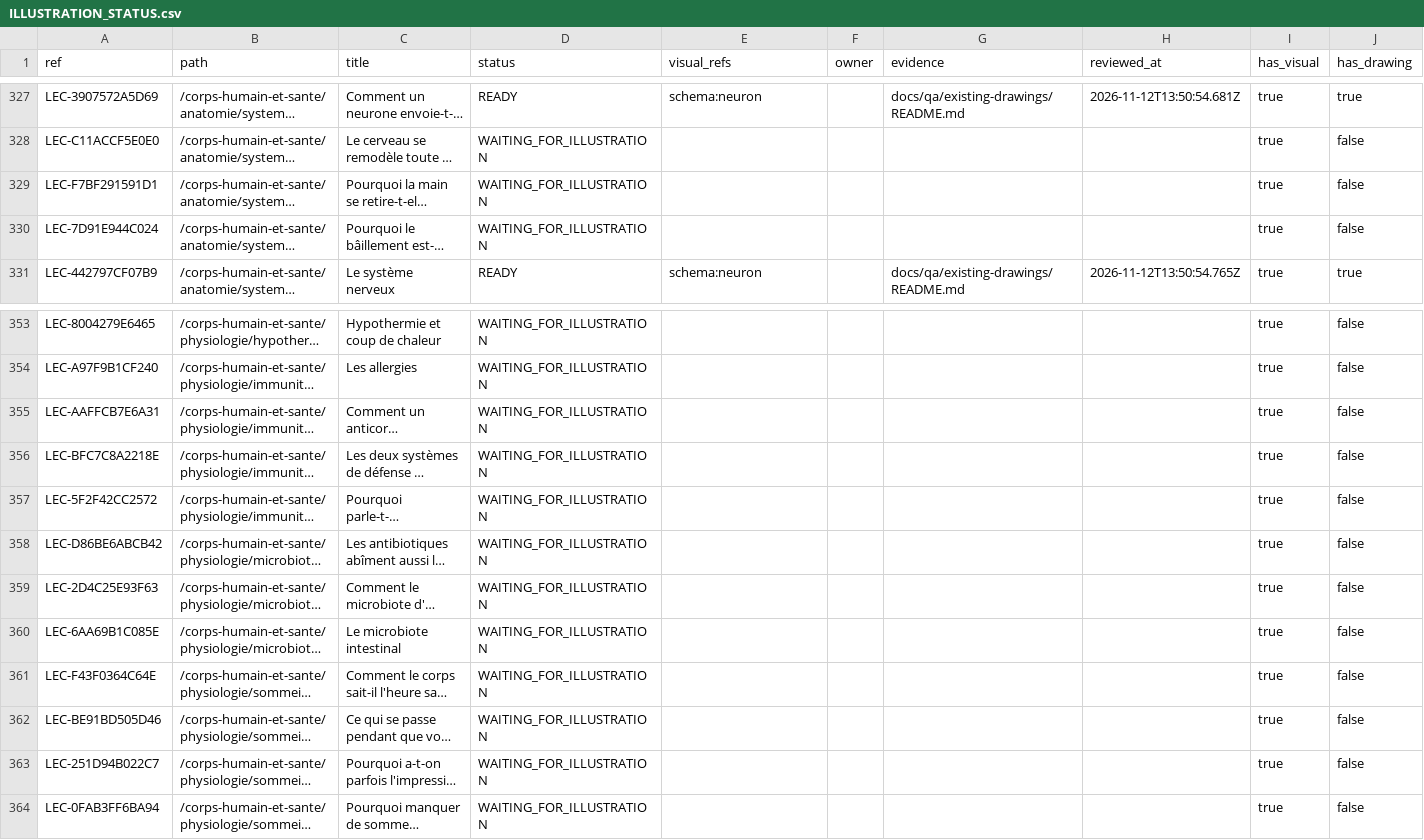
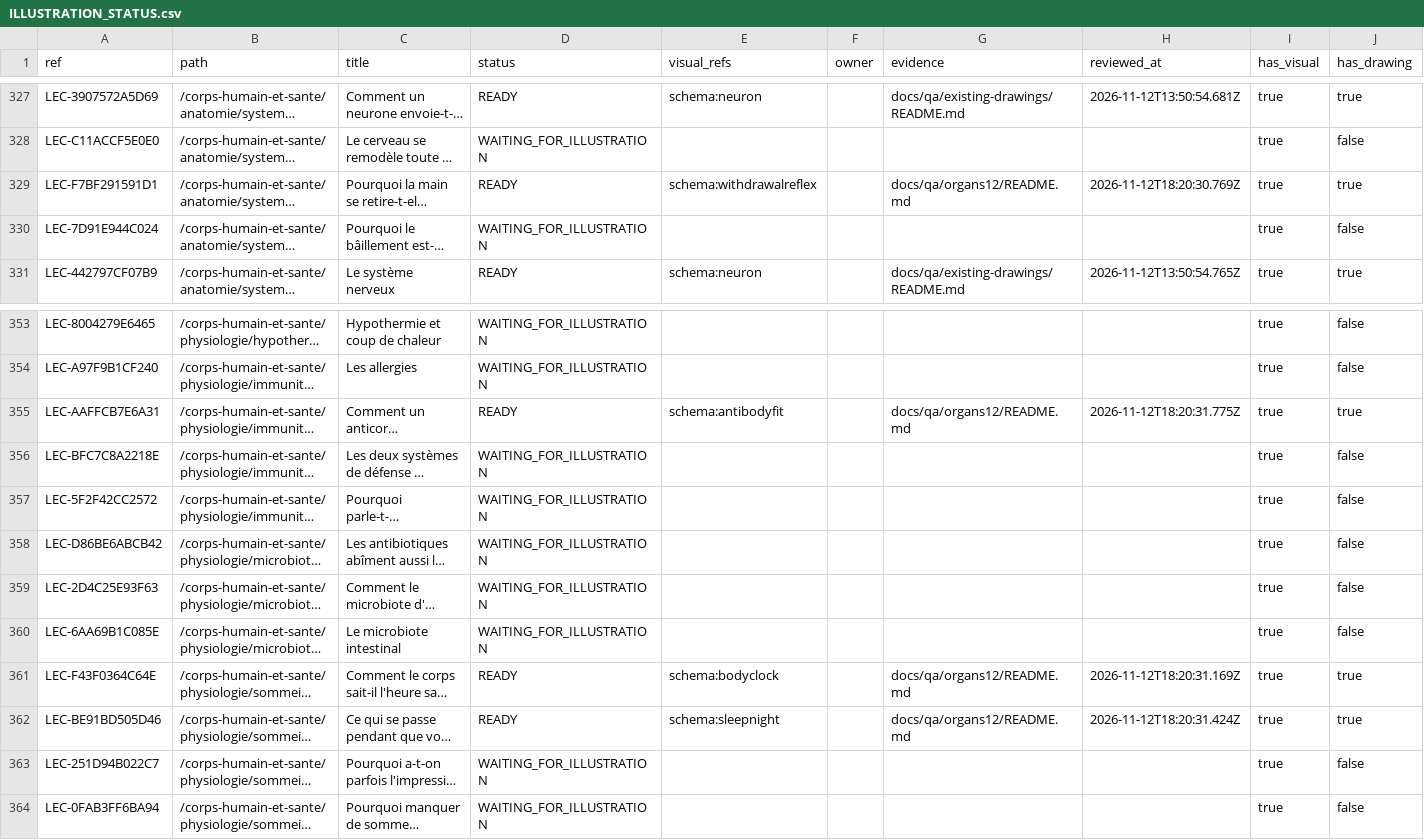
Before and after one commit to FreezyXV/Anakalypto, a CSV file: docs/collaboration/ILLUSTRATION_STATUS.csv, drawn as a sheet; only a part is shown, gaps mark what is left out; long unchanged cells end in …; the diff covers the shown part only; the diff names each change by its address in the sheet, - before the commit and + after, or states it on an @@ line.

```diff
--- a/docs/collaboration/ILLUSTRATION_STATUS.csv
+++ b/docs/collaboration/ILLUSTRATION_STATUS.csv
-D329 (status): WAITING_FOR_ILLUSTRATION
+D329 (status): READY
-E329 (visual_refs): (empty)
+E329 (visual_refs): schema:withdrawalreflex
-G329 (evidence): (empty)
+G329 (evidence): docs/qa/organs12/README.md
-H329 (reviewed_at): (empty)
+H329 (reviewed_at): 2026-11-12T18:20:30.769Z
-J329 (has_drawing): false
+J329 (has_drawing): true
-D355 (status): WAITING_FOR_ILLUSTRATION
+D355 (status): READY
-E355 (visual_refs): (empty)
+E355 (visual_refs): schema:antibodyfit
-G355 (evidence): (empty)
+G355 (evidence): docs/qa/organs12/README.md
-H355 (reviewed_at): (empty)
+H355 (reviewed_at): 2026-11-12T18:20:31.775Z
-J355 (has_drawing): false
+J355 (has_drawing): true
-D361:D362 (status): WAITING_FOR_ILLUSTRATION
+D361:D362 (status): READY
-E361 (visual_refs): (empty)
+E361 (visual_refs): schema:bodyclock
-G361:G362 (evidence): (empty)
+G361:G362 (evidence): docs/qa/organs12/README.md
-H361 (reviewed_at): (empty)
+H361 (reviewed_at): 2026-11-12T18:20:31.169Z
-J361:J362 (has_drawing): false
+J361:J362 (has_drawing): true
-E362 (visual_refs): (empty)
+E362 (visual_refs): schema:sleepnight
-H362 (reviewed_at): (empty)
+H362 (reviewed_at): 2026-11-12T18:20:31.424Z
```
Also changed, not shown: 40 edited cells elsewhere in this file, docs/collaboration/VISUAL_BACKLOG.csv, docs/collaboration/VISUAL_INVENTORY.csv, 32 other files.
